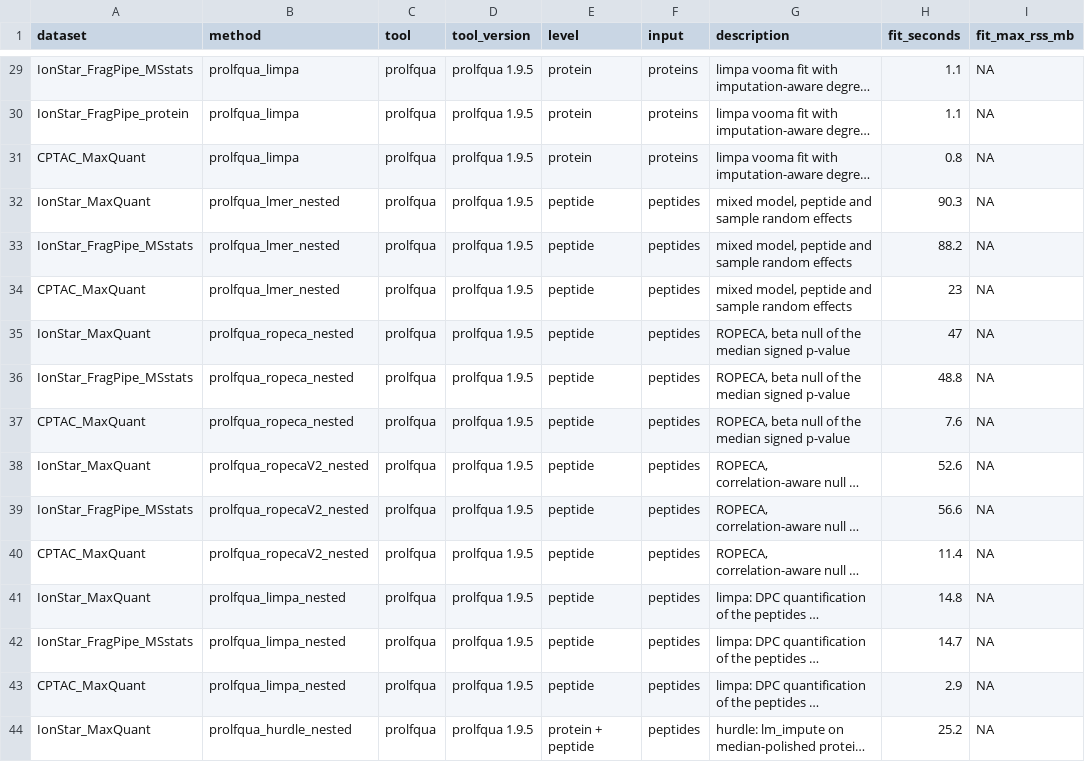
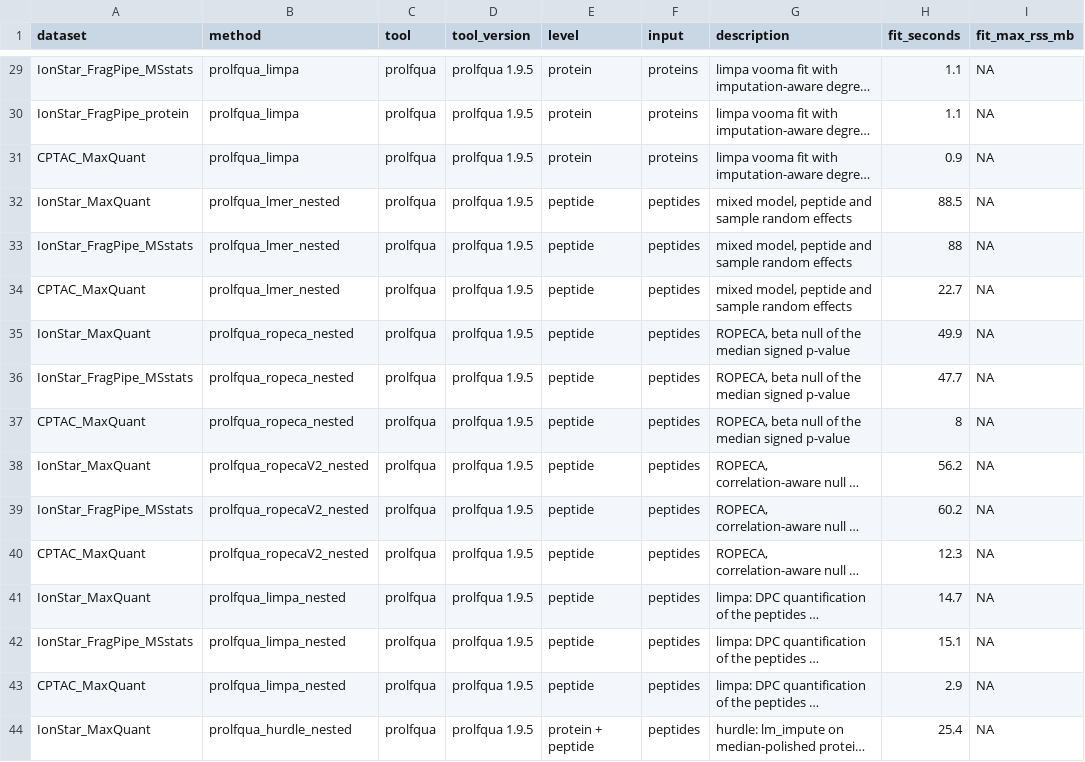
Before and after one commit to prolfqua/prolfquabenchmark, a TSV file: inst/extdata/benchmark_methods.tsv, drawn as a sheet; only a part is shown, gaps mark what is left out; long unchanged cells end in …; the diff covers the shown part only; the diff names each change by its address in the sheet, - before the commit and + after, or states it on an @@ line.

```diff
--- a/inst/extdata/benchmark_methods.tsv
+++ b/inst/extdata/benchmark_methods.tsv
-H31 (fit_seconds): 0.8
+H31 (fit_seconds): 0.9
-H32 (fit_seconds): 90.3
+H32 (fit_seconds): 88.5
-H33 (fit_seconds): 88.2
+H33 (fit_seconds): 88
-H34 (fit_seconds): 23
+H34 (fit_seconds): 22.7
-H35 (fit_seconds): 47
+H35 (fit_seconds): 49.9
-H36 (fit_seconds): 48.8
+H36 (fit_seconds): 47.7
-H37 (fit_seconds): 7.6
+H37 (fit_seconds): 8
-H38 (fit_seconds): 52.6
+H38 (fit_seconds): 56.2
-H39 (fit_seconds): 56.6
+H39 (fit_seconds): 60.2
-H40 (fit_seconds): 11.4
+H40 (fit_seconds): 12.3
-H41 (fit_seconds): 14.8
+H41 (fit_seconds): 14.7
-H42 (fit_seconds): 14.7
+H42 (fit_seconds): 15.1
-H44 (fit_seconds): 25.2
+H44 (fit_seconds): 25.4
```
Also changed, not shown: 30 edited cells elsewhere in this file, inst/extdata/benchmark_datasets.tsv, 6 other files.
